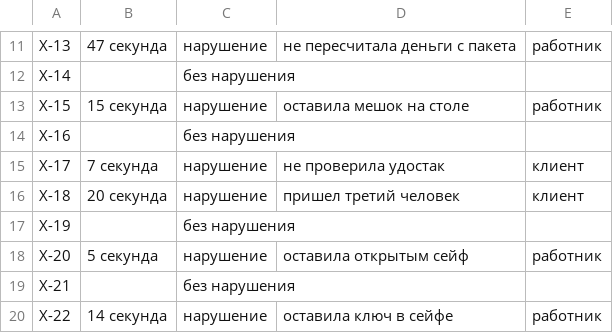
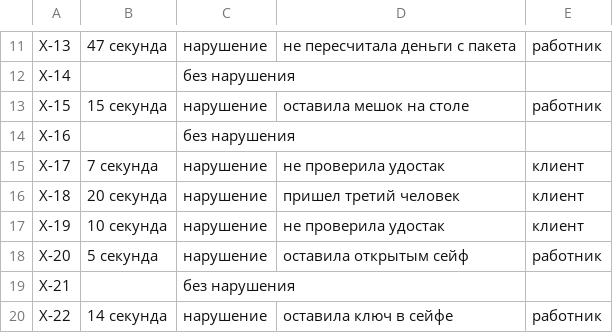
Before and after one commit to yerarassyl/fortebank-cashdesk-ai, a CSV file: open_labels_copy.csv, drawn as a sheet; only a part is shown, gaps mark what is left out; the diff names each change by its address in the sheet, - before the commit and + after, or states it on an @@ line.

```diff
--- a/open_labels_copy.csv
+++ b/open_labels_copy.csv
-B17: (empty)
+B17: 10 секунда
-C17: без нарушения
+C17: нарушение
-D17: (empty)
+D17: не проверила удостак
-E17: (empty)
+E17: клиент
```
Also changed, not shown: 1 other file.
